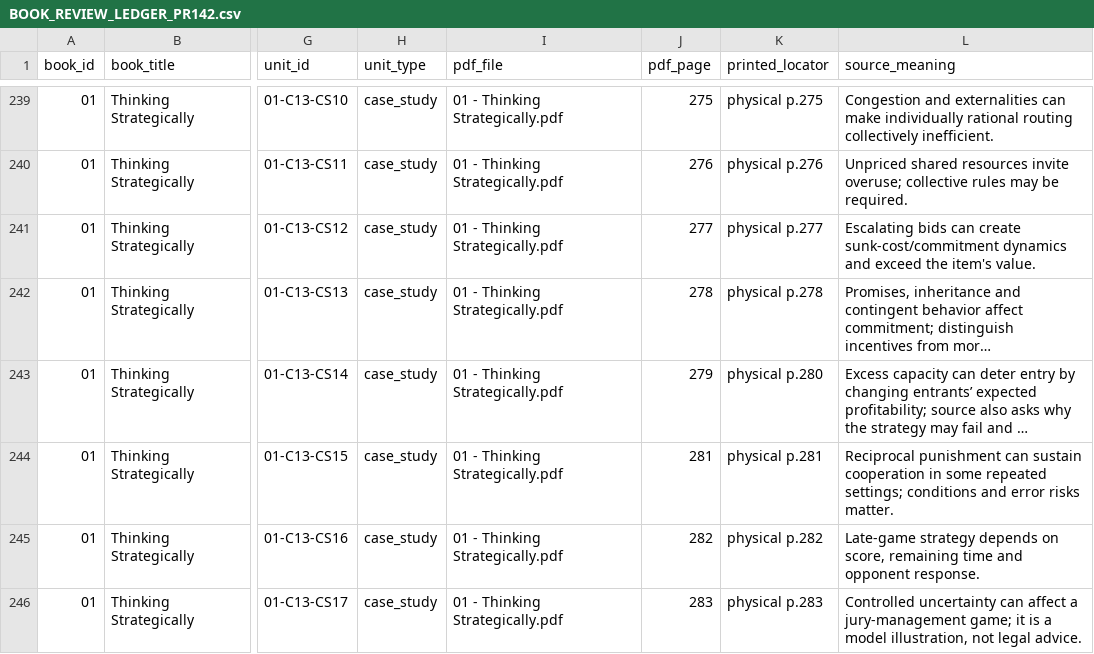
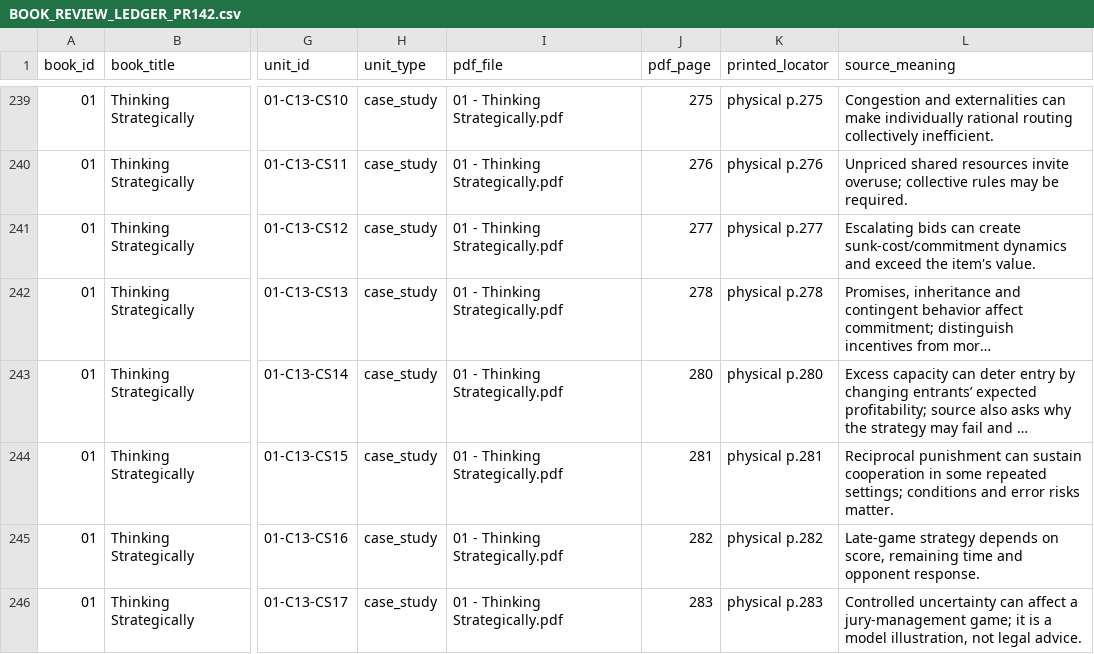
Before and after one commit to hiephnp-oos/Second-Brain, a CSV file: TOPICS/F. GENERAL THINKING/BOOK_REVIEW_LEDGER_PR142.csv, drawn as a sheet; only a part is shown, gaps mark what is left out; long unchanged cells end in …; the diff names each change by its address in the sheet, - before the commit and + after, or states it on an @@ line.

Commit message:
docs(general-thinking): correct Book 01 Case 14 page locator

```diff
--- a/TOPICS/F. GENERAL THINKING/BOOK_REVIEW_LEDGER_PR142.csv
+++ b/TOPICS/F. GENERAL THINKING/BOOK_REVIEW_LEDGER_PR142.csv
-J243 (pdf_page): 279
+J243 (pdf_page): 280
```
